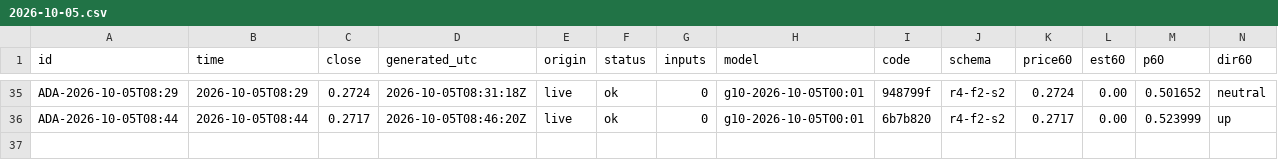
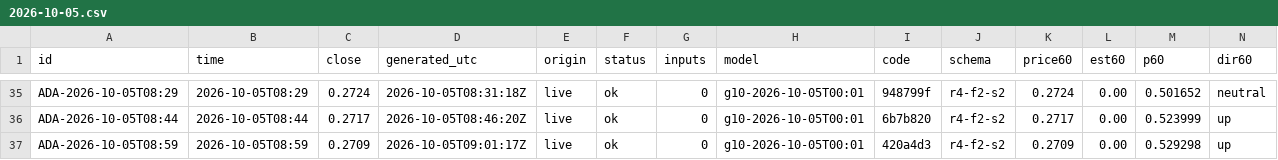
Before and after one commit to omidabduli/cardano-self-improving-prediction, a CSV file: data/predictions/2026-10-05.csv, drawn as a sheet; only a part is shown, gaps mark what is left out; rows hold the shown columns only; the diff names each change by its address in the sheet, - before the commit and + after, or states it on an @@ line.

```diff
--- a/data/predictions/2026-10-05.csv
+++ b/data/predictions/2026-10-05.csv
+row 37: ADA-2026-10-05T08:59 | 2026-10-05T08:59 | 0.2709 | 2026-10-05T09:01:17Z | live | ok | 0 | g10-2026-10-05T00:01 | 420a4d3 | r4-f2-s2 | 0.2709 | 0.00 | 0.529298 | up
```
Also changed, not shown: 3 other files.
